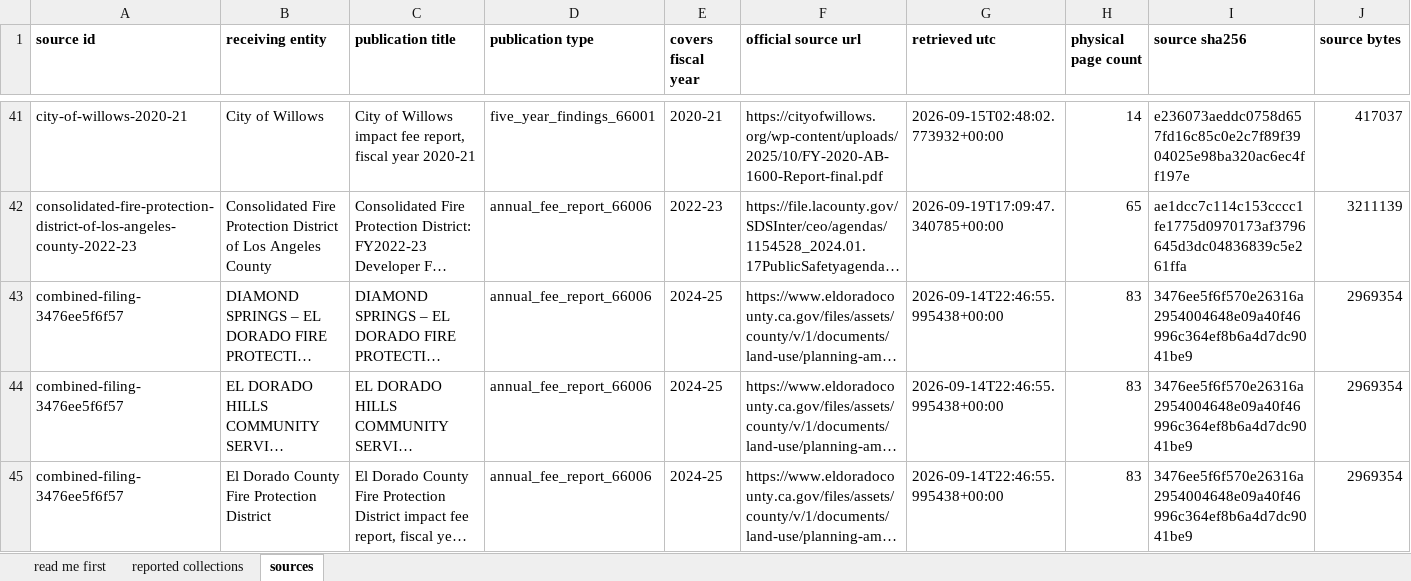
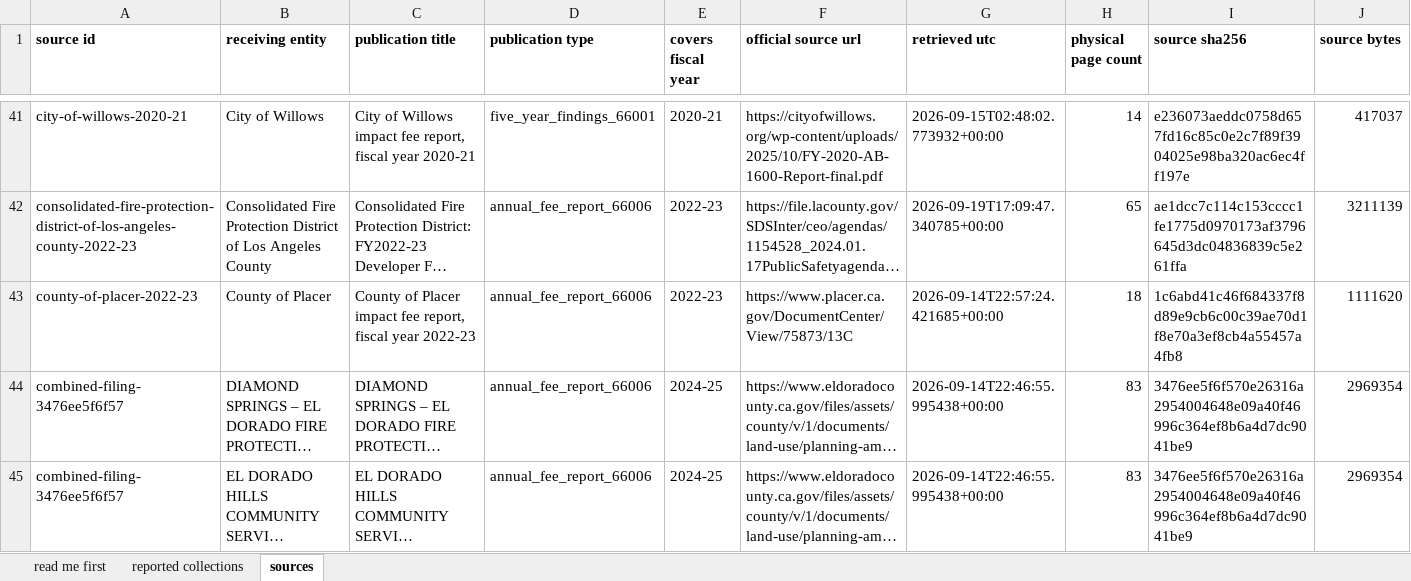
Before and after one commit to aimesy/mfa-data, an Excel workbook: data/mfa-reviewed-collections.xlsx, sheet sources, drawn as a sheet; only a part is shown, gaps mark what is left out; the shorter side is filled out with more unchanged rows; long unchanged cells end in …; values as stored, in another font and other column widths than the file's, no borders; rows hold the shown columns only; the diff names each change by its address in the sheet, - before the commit and + after, or states it on an @@ line.

Commit message:
Publish County of Placer FY2022-23, the first county in the release
16 park fee trust accounts from the County's own Government Code section 66006
annual report. Every figure was extracted from the page, individually outlined,
visually reviewed against the original across 8 review sheets, and every one of
the 16 printed roll-forwards closes exactly.

The fee is imposed, in the report's own words, as part of the approval process
for new and/or conversion to residential development. The report does not
reproduce its fee schedule, so a non-residential rate cannot be ruled out and no
residential subtotal is asserted. Each figure covers one of 16 geographic areas
of unincorporated Placer County, not a countywide total.

The county observations already in the research database are untouched. All of
them are on a validation hold, and the ones labelled County of Placer cite a
City of Roseville publication. Those holds stand.

README counts and the Jurisdictions table are regenerated from the data file.

```diff
--- a/data/mfa-reviewed-collections.xlsx (sheet sources)
+++ b/data/mfa-reviewed-collections.xlsx (sheet sources)
+row 43: county-of-placer-2022-23 | County of Placer | County of Placer impact fee report, fiscal year 2022-23 | annual_fee_report_66006 | 2022-23 | https://www.placer.ca.gov/DocumentCenter/View/75873/13C | 2026-09-14T22:57:24.421685+00:00 | 18 | 1c6abd41c46f684337f8d89e9cb6c00c39ae70d1f8e70a3ef8cb4a55457a4fb8 | 1111620
```
Also changed, not shown: sheet reported collections, 43 other files.
